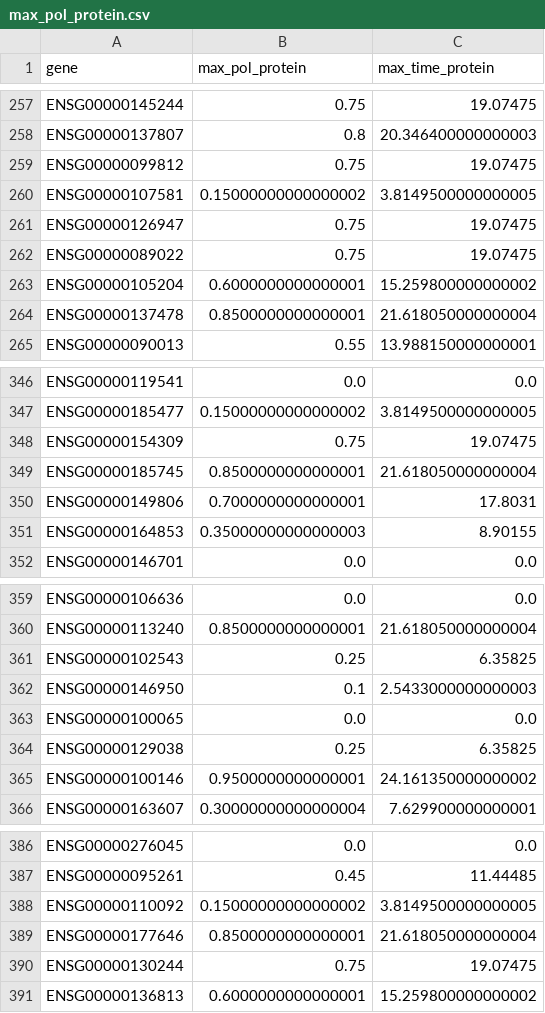
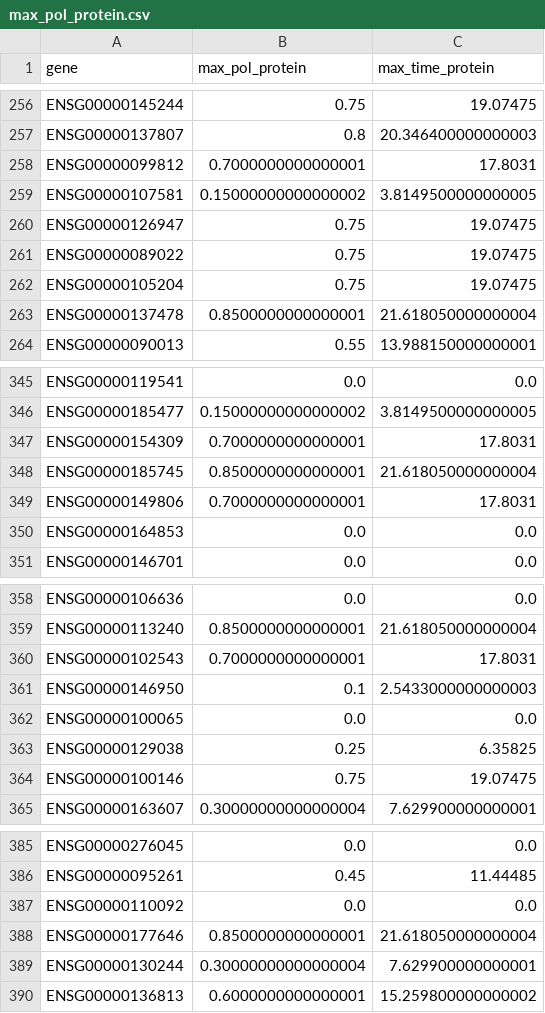
Before and after one commit to CellProfiling/SingleCellProteogenomics, a CSV file: output/max_pol_protein.csv, drawn as a sheet; only a part is shown, gaps mark what is left out; the diff covers the shown part only.

```diff
--- a/output/max_pol_protein.csv
+++ b/output/max_pol_protein.csv
@@ -258,3 +257,3 @@ ENSG00000145244,0.75,19.07475
 ENSG00000137807,0.8,20.346400000000003
-ENSG00000099812,0.75,19.07475
+ENSG00000099812,0.7000000000000001,17.8031
 ENSG00000107581,0.15000000000000002,3.8149500000000005
@@ -262,3 +261,3 @@ ENSG00000126947,0.75,19.07475
 ENSG00000089022,0.75,19.07475
-ENSG00000105204,0.6000000000000001,15.259800000000002
+ENSG00000105204,0.75,19.07475
 ENSG00000137478,0.8500000000000001,21.618050000000004
@@ -347,6 +346,6 @@ ENSG00000119541,0.0,0.0
 ENSG00000185477,0.15000000000000002,3.8149500000000005
-ENSG00000154309,0.75,19.07475
+ENSG00000154309,0.7000000000000001,17.8031
 ENSG00000185745,0.8500000000000001,21.618050000000004
 ENSG00000149806,0.7000000000000001,17.8031
-ENSG00000164853,0.35000000000000003,8.90155
+ENSG00000164853,0.0,0.0
 ENSG00000146701,0.0,0.0
@@ -360,3 +359,3 @@ ENSG00000106636,0.0,0.0
 ENSG00000113240,0.8500000000000001,21.618050000000004
-ENSG00000102543,0.25,6.35825
+ENSG00000102543,0.7000000000000001,17.8031
 ENSG00000146950,0.1,2.5433000000000003
@@ -364,3 +363,3 @@ ENSG00000100065,0.0,0.0
 ENSG00000129038,0.25,6.35825
-ENSG00000100146,0.9500000000000001,24.161350000000002
+ENSG00000100146,0.75,19.07475
 ENSG00000163607,0.30000000000000004,7.629900000000001
@@ -387,5 +386,5 @@ ENSG00000276045,0.0,0.0
 ENSG00000095261,0.45,11.44485
-ENSG00000110092,0.15000000000000002,3.8149500000000005
+ENSG00000110092,0.0,0.0
 ENSG00000177646,0.8500000000000001,21.618050000000004
-ENSG00000130244,0.75,19.07475
+ENSG00000130244,0.30000000000000004,7.629900000000001
 ENSG00000136813,0.6000000000000001,15.259800000000002
```
Also changed, not shown: 2 removed rows and 80 edited cells elsewhere in this file, output/DianaCCDMissingProteins.csv, output/NewToDianaCCDProteins.csv, 53 other files.
